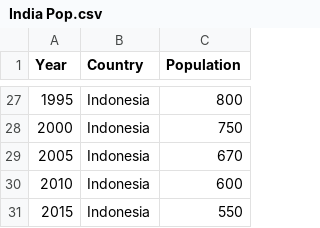
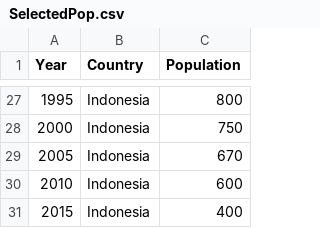
Before and after one commit to EmreCakmakcioglu/3179Assignment2, a CSV file: data/SelectedPop.csv (was data/India Pop.csv), drawn as a sheet; only a part is shown, gaps mark what is left out.

Commit message:
Update and rename India Pop.csv to SelectedPop.csv

```diff
--- a/data/India Pop.csv
+++ b/data/SelectedPop.csv
@@ -30,2 +30,2 @@ Year,Country,Population
 2010,Indonesia,600
-2015,Indonesia,550
+2015,Indonesia,400
```
